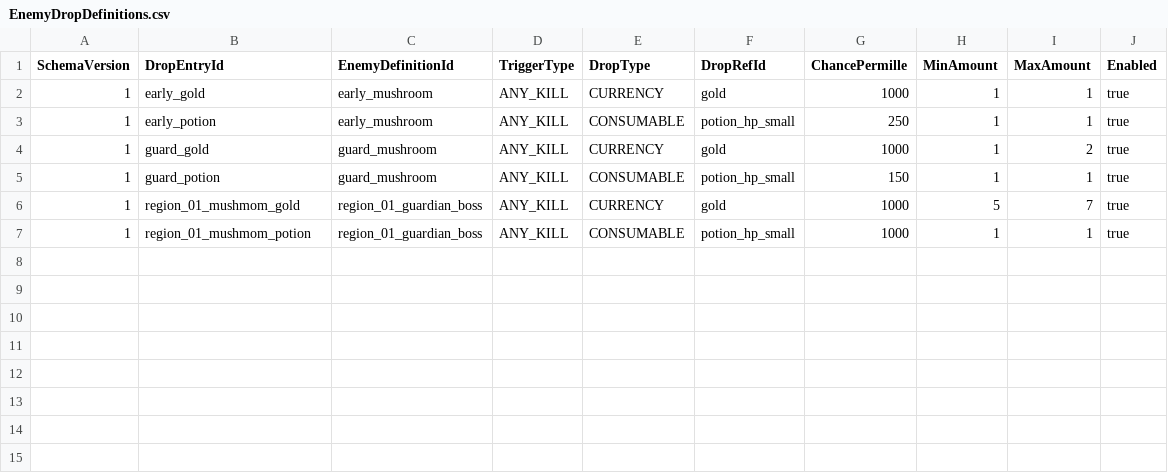
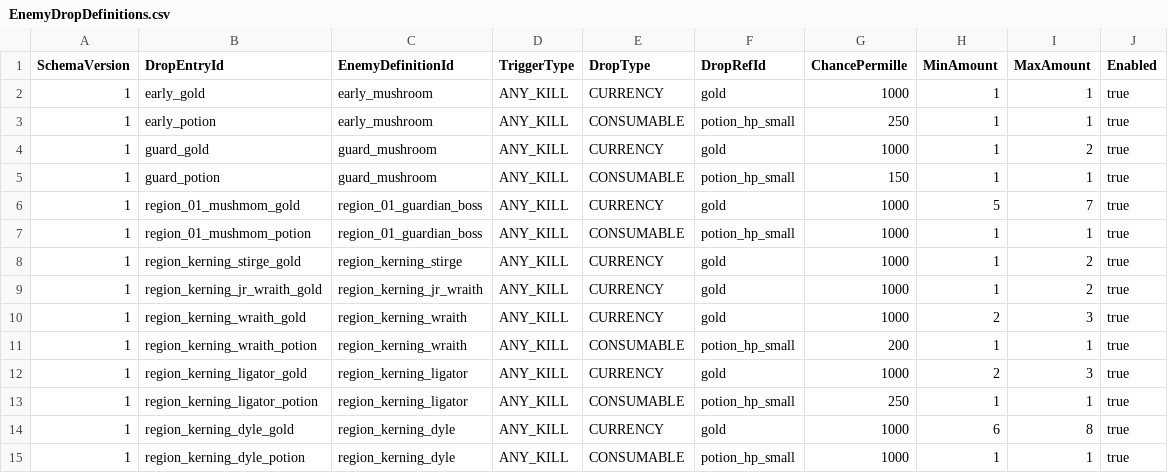
Before and after one commit to MagunMadown/MapleTactics, a CSV file: RootDesk/MyDesk/03_Data/EnemyDropDefinitions.csv, drawn as a sheet.

```diff
--- a/RootDesk/MyDesk/03_Data/EnemyDropDefinitions.csv
+++ b/RootDesk/MyDesk/03_Data/EnemyDropDefinitions.csv
@@ -7 +7,9 @@
 1,region_01_mushmom_potion,region_01_guardian_boss,ANY_KILL,CONSUMABLE,potion_hp_small,1000,1,1,true
+1,region_kerning_stirge_gold,region_kerning_stirge,ANY_KILL,CURRENCY,gold,1000,1,2,true
+1,region_kerning_jr_wraith_gold,region_kerning_jr_wraith,ANY_KILL,CURRENCY,gold,1000,1,2,true
+1,region_kerning_wraith_gold,region_kerning_wraith,ANY_KILL,CURRENCY,gold,1000,2,3,true
+1,region_kerning_wraith_potion,region_kerning_wraith,ANY_KILL,CONSUMABLE,potion_hp_small,200,1,1,true
+1,region_kerning_ligator_gold,region_kerning_ligator,ANY_KILL,CURRENCY,gold,1000,2,3,true
+1,region_kerning_ligator_potion,region_kerning_ligator,ANY_KILL,CONSUMABLE,potion_hp_small,250,1,1,true
+1,region_kerning_dyle_gold,region_kerning_dyle,ANY_KILL,CURRENCY,gold,1000,6,8,true
+1,region_kerning_dyle_potion,region_kerning_dyle,ANY_KILL,CONSUMABLE,potion_hp_small,1000,1,1,true
```
Also changed, not shown: RootDesk/MyDesk/03_Data/EnemyDefinitions.csv, RootDesk/MyDesk/03_Data/EnemyPatternSteps.csv, 23 other files.
